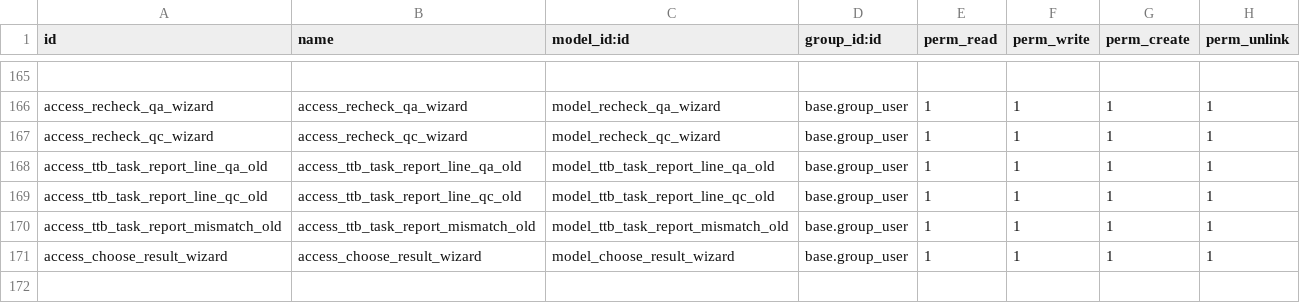
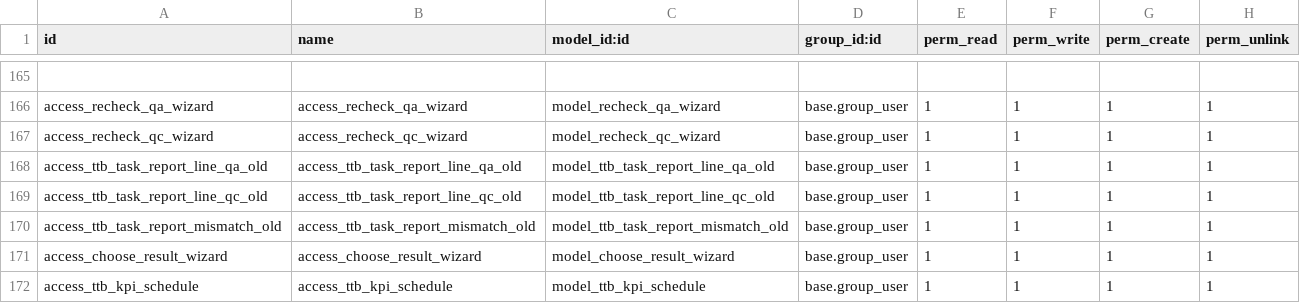
Before and after one commit to vuminhtuan2312/user_canhan, a CSV file: tientho/ttb_kpi/security/ir.model.access.csv, drawn as a sheet; only a part is shown, gaps mark what is left out; the diff names each change by its address in the sheet, - before the commit and + after, or states it on an @@ line.

```diff
--- a/tientho/ttb_kpi/security/ir.model.access.csv
+++ b/tientho/ttb_kpi/security/ir.model.access.csv
+row 172: access_ttb_kpi_schedule | access_ttb_kpi_schedule | model_ttb_kpi_schedule | base.group_user | 1 | 1 | 1 | 1
```
Also changed, not shown: tientho/ttb_purchase/security/ir.model.access.csv, 12 other files.
